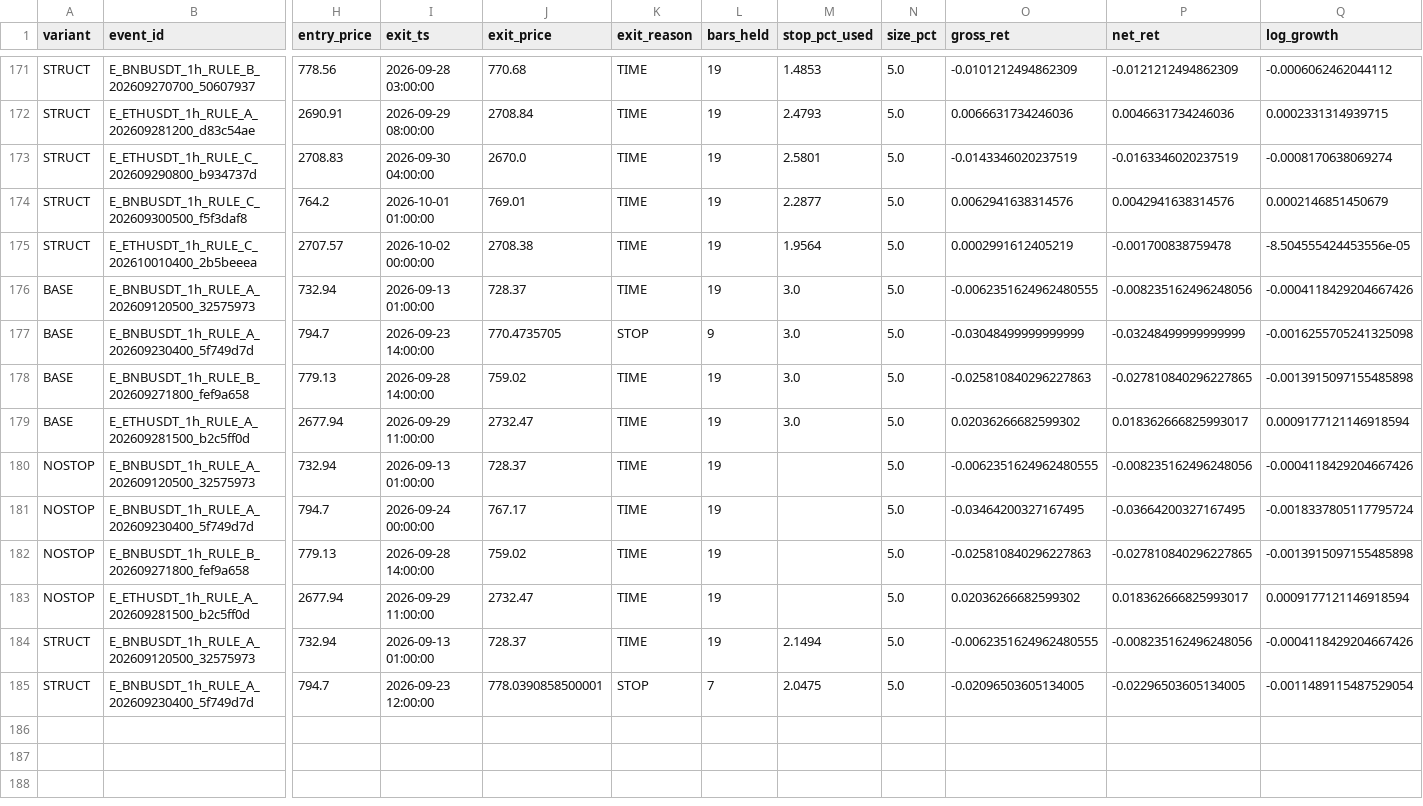
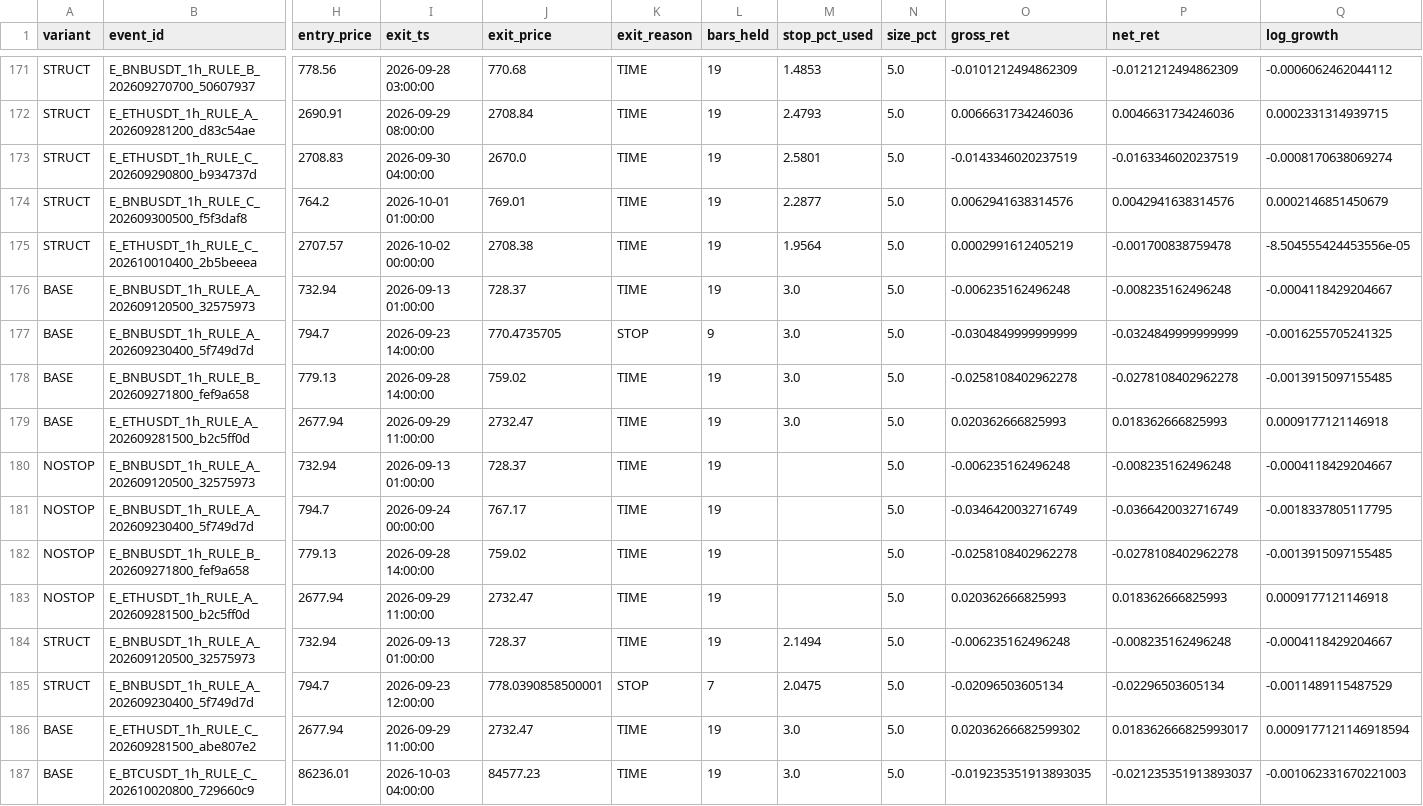
Before and after one commit to sheartETRI/WaveEnergyHelper, a CSV file: validation/wave_mm_shadow.csv, drawn as a sheet; only a part is shown, gaps mark what is left out; rows hold the shown columns only; the diff covers the shown part only; the diff names each change by its address in the sheet, - before the commit and + after, or states it on an @@ line.

```diff
--- a/validation/wave_mm_shadow.csv
+++ b/validation/wave_mm_shadow.csv
-O176 (gross_ret): -0.0062351624962480555
+O176 (gross_ret): -0.006235162496248
-P176 (net_ret): -0.008235162496248056
+P176 (net_ret): -0.008235162496248
-Q176 (log_growth): -0.0004118429204667426
+Q176 (log_growth): -0.0004118429204667
-O177 (gross_ret): -0.03048499999999999
+O177 (gross_ret): -0.0304849999999999
-P177 (net_ret): -0.03248499999999999
+P177 (net_ret): -0.0324849999999999
-Q177 (log_growth): -0.0016255705241325098
+Q177 (log_growth): -0.0016255705241325
-O178 (gross_ret): -0.025810840296227863
+O178 (gross_ret): -0.0258108402962278
-P178 (net_ret): -0.027810840296227865
+P178 (net_ret): -0.0278108402962278
-Q178 (log_growth): -0.0013915097155485898
+Q178 (log_growth): -0.0013915097155485
-O179 (gross_ret): 0.02036266682599302
+O179 (gross_ret): 0.020362666825993
-P179 (net_ret): 0.018362666825993017
+P179 (net_ret): 0.018362666825993
-Q179 (log_growth): 0.0009177121146918594
+Q179 (log_growth): 0.0009177121146918
-O180 (gross_ret): -0.0062351624962480555
+O180 (gross_ret): -0.006235162496248
-P180 (net_ret): -0.008235162496248056
+P180 (net_ret): -0.008235162496248
-Q180 (log_growth): -0.0004118429204667426
+Q180 (log_growth): -0.0004118429204667
-O181 (gross_ret): -0.03464200327167495
+O181 (gross_ret): -0.0346420032716749
-P181 (net_ret): -0.03664200327167495
+P181 (net_ret): -0.0366420032716749
-Q181 (log_growth): -0.0018337805117795724
+Q181 (log_growth): -0.0018337805117795
-O182 (gross_ret): -0.025810840296227863
+O182 (gross_ret): -0.0258108402962278
-P182 (net_ret): -0.027810840296227865
+P182 (net_ret): -0.0278108402962278
-Q182 (log_growth): -0.0013915097155485898
+Q182 (log_growth): -0.0013915097155485
-O183 (gross_ret): 0.02036266682599302
+O183 (gross_ret): 0.020362666825993
-P183 (net_ret): 0.018362666825993017
+P183 (net_ret): 0.018362666825993
-Q183 (log_growth): 0.0009177121146918594
+Q183 (log_growth): 0.0009177121146918
-O184 (gross_ret): -0.0062351624962480555
+O184 (gross_ret): -0.006235162496248
-P184 (net_ret): -0.008235162496248056
+P184 (net_ret): -0.008235162496248
-Q184 (log_growth): -0.0004118429204667426
+Q184 (log_growth): -0.0004118429204667
-O185 (gross_ret): -0.02096503605134005
+O185 (gross_ret): -0.02096503605134
-P185 (net_ret): -0.02296503605134005
+P185 (net_ret): -0.02296503605134
-Q185 (log_growth): -0.0011489115487529054
+Q185 (log_growth): -0.0011489115487529
+row 186: BASE | E_ETHUSDT_1h_RULE_C_202609281500_abe807e2 | 2677.94 | 2026-09-29 11:00:00 | 2732.47 | TIME | 19 | 3.0 | 5.0 | 0.02036266682599302 | 0.018362666825993017 | 0.0009177121146918594
+row 187: BASE | E_BTCUSDT_1h_RULE_C_202610020800_729660c9 | 86236.01 | 2026-10-03 04:00:00 | 84577.23 | TIME | 19 | 3.0 | 5.0 | -0.019235351913893035 | -0.021235351913893037 | -0.001062331670221003
```
Also changed, not shown: 3 added rows elsewhere in this file, 3 other files.
